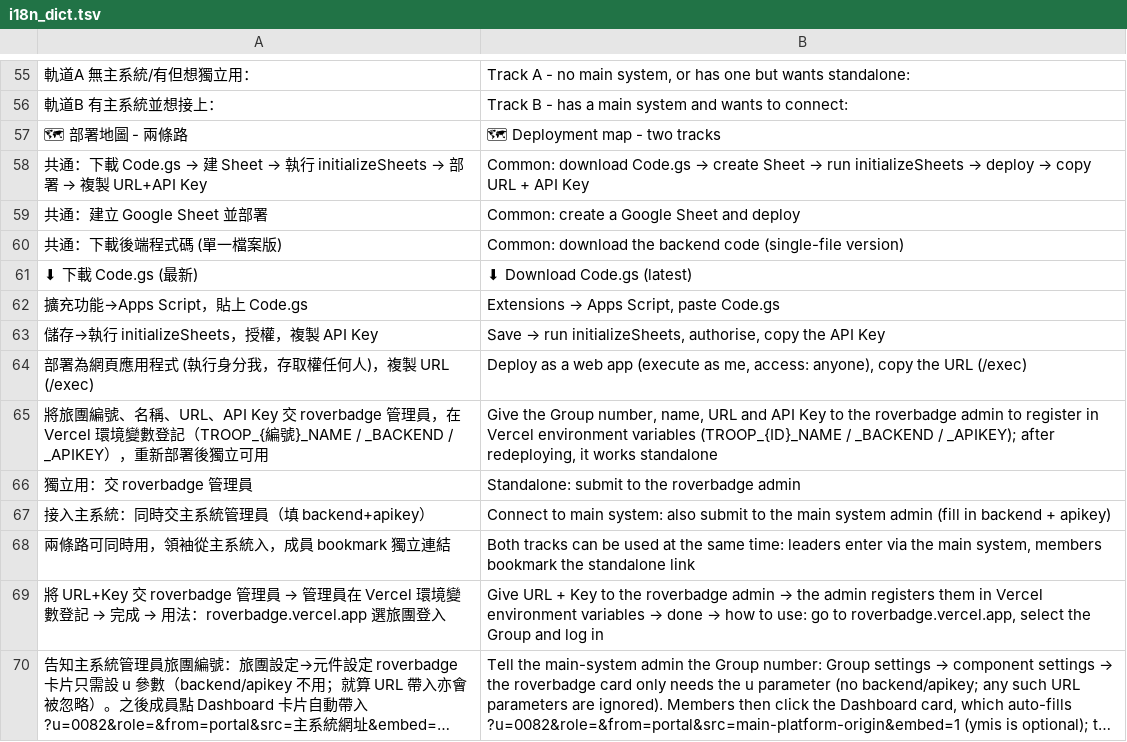
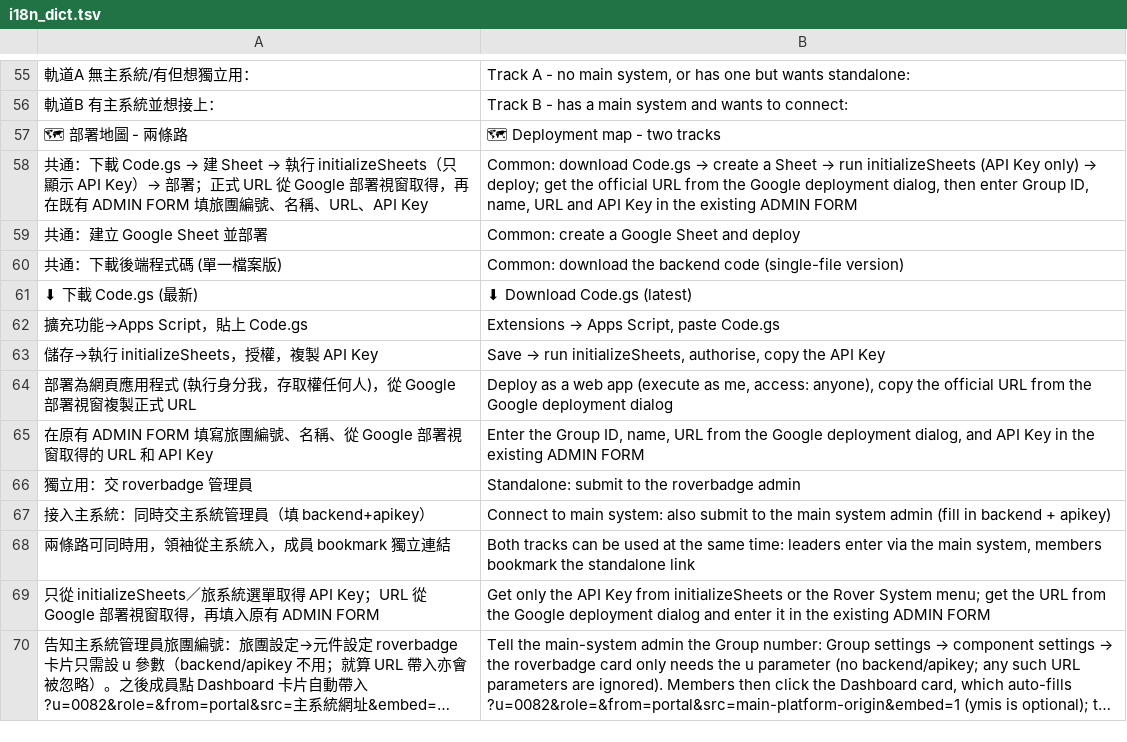
Before and after one commit to playerkousas-rgb/roverbadge, a TSV file: i18n_dict.tsv, drawn as a sheet; only a part is shown, gaps mark what is left out; long unchanged cells end in …; removed rows and columns are numbered as before the commit, all else as after; the diff covers the shown part only; the diff names each change by its address in the sheet, - before the commit and + after, or states it on an @@ line.

Commit message:
Sync Rover onboarding and system introduction
Co-authored-by: arena-agent <297053741+arena-agent@users.noreply.github.com>

```diff
--- a/i18n_dict.tsv
+++ b/i18n_dict.tsv
@@ A58: …initializeSheets → 部署 → 複製 URL+API Key → …initializeSheets（只顯示 API Key）→ 部署；正式 URL 從 Google 部署視窗取得，再在既有 ADMIN FORM 填旅團編號、名稱、URL、API Key @@
@@ B58: …→ create Sheet → run initializeSheets → deploy → copy URL + API Key → …→ create a Sheet → run initializeSheets (API Key only) → deploy; get the official URL from the Google deployment dialog, then enter Group ID, name, URL and API Key in the existing ADMIN FORM @@
-row 64: 部署為網頁應用程式 (執行身分我，存取權任何人)，複製 URL (/exec) | Deploy as a web app (execute as me, access: anyone), copy the URL (/exec)
-row 65: 將旅團編號、名稱、URL、API Key 交 roverbadge 管理員，在 Vercel 環境變數登記（TROOP_{編號}_NAME / _BACKEND / _APIKEY），重新部署後獨立可用 | Give the Group number, name, URL and API Key to the roverbadge admin to register in Vercel environment variables (TROOP_{ID}_NAME / _BACKEND / _APIKEY); after redeploying, it works standalone
+row 64: 部署為網頁應用程式 (執行身分我，存取權任何人)，從 Google 部署視窗複製正式 URL | Deploy as a web app (execute as me, access: anyone), copy the official URL from the Google deployment dialog
+row 65: 在原有 ADMIN FORM 填寫旅團編號、名稱、從 Google 部署視窗取得的 URL 和 API Key | Enter the Group ID, name, URL from the Google deployment dialog, and API Key in the existing ADMIN FORM
-row 69: 將 URL+Key 交 roverbadge 管理員 → 管理員在 Vercel 環境變數登記 → 完成 → 用法：roverbadge.vercel.app 選旅團登入 | Give URL + Key to the roverbadge admin → the admin registers them in Vercel environment variables → done → how to use: go to roverbadge.vercel.app, select the Group and log in
+row 69: 只從 initializeSheets／旅系統選單取得 API Key；URL 從 Google 部署視窗取得，再填入原有 ADMIN FORM | Get only the API Key from initializeSheets or the Rover System menu; get the URL from the Google deployment dialog and enter it in the existing ADMIN FORM
```
Also changed, not shown: 24 added rows and 1 removed row elsewhere in this file, 19 other files.
